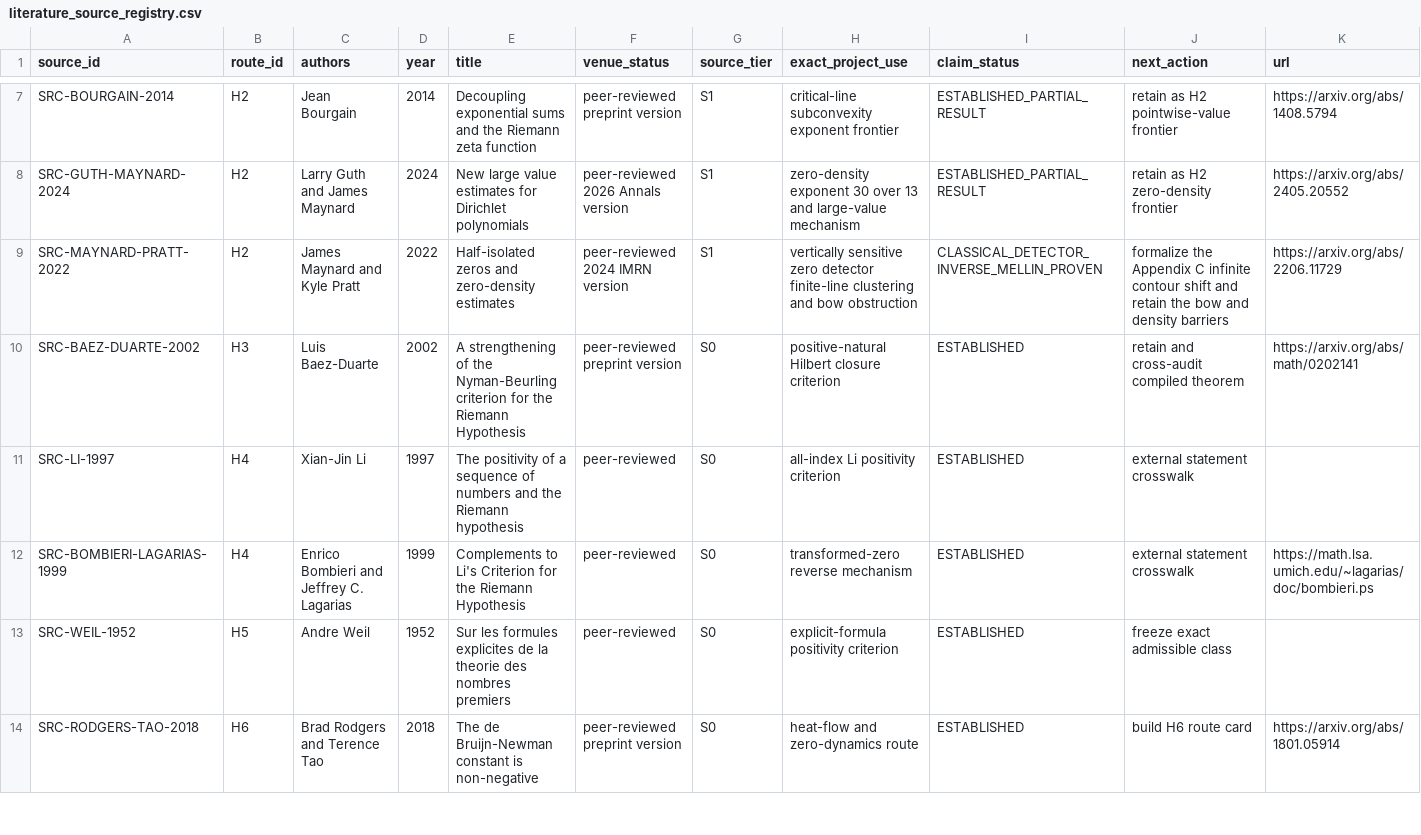
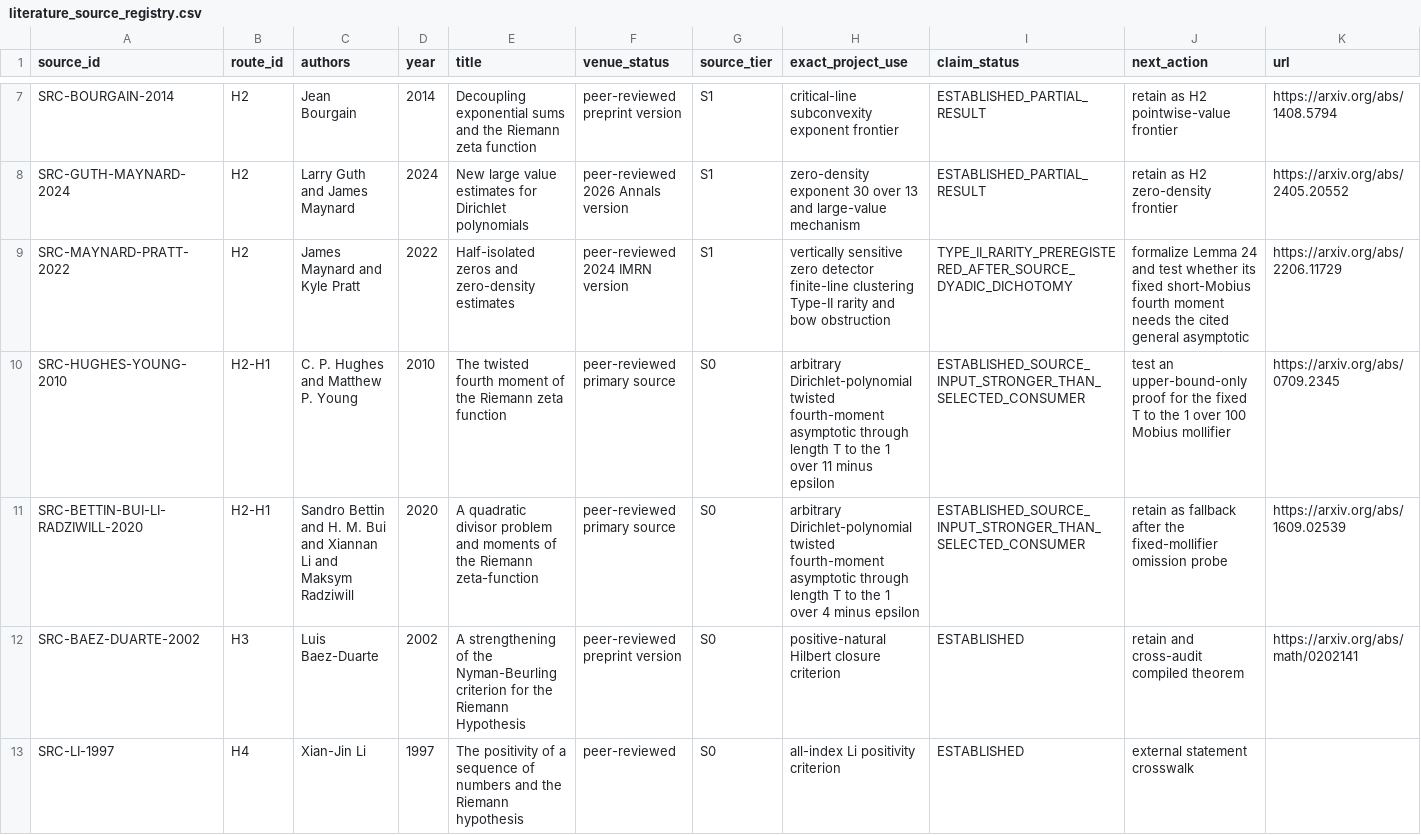
Before and after one commit to Ryugu-07/lean-lab-rh, a CSV file: research/literature_source_registry.csv, drawn as a sheet; only a part is shown, gaps mark what is left out; the shorter side is filled out with more unchanged rows.

Commit message:
preregister H2 Type-II rarity campaign

```diff
--- a/research/literature_source_registry.csv
+++ b/research/literature_source_registry.csv
@@ -8,3 +8,5 @@ SRC-BOURGAIN-2014,H2,Jean Bourgain,2014,Decoupling exponential sums and the Riem
 SRC-GUTH-MAYNARD-2024,H2,Larry Guth and James Maynard,2024,New large value estimates for Dirichlet polynomials,peer-reviewed 2026 Annals version,S1,zero-density exponent 30 over 13 and large-value mechanism,ESTABLISHED_PARTIAL_RESULT,retain as H2 zero-density frontier,https://arxiv.org/abs/2405.20552
-SRC-MAYNARD-PRATT-2022,H2,James Maynard and Kyle Pratt,2022,Half-isolated zeros and zero-density estimates,peer-reviewed 2024 IMRN version,S1,vertically sensitive zero detector finite-line clustering and bow obstruction,CLASSICAL_DETECTOR_INVERSE_MELLIN_PROVEN,formalize the Appendix C infinite contour shift and retain the bow and density barriers,https://arxiv.org/abs/2206.11729
+SRC-MAYNARD-PRATT-2022,H2,James Maynard and Kyle Pratt,2022,Half-isolated zeros and zero-density estimates,peer-reviewed 2024 IMRN version,S1,vertically sensitive zero detector finite-line clustering Type-II rarity and bow obstruction,TYPE_II_RARITY_PREREGISTERED_AFTER_SOURCE_DYADIC_DICHOTOMY,formalize Lemma 24 and test whether its fixed short-Mobius fourth moment needs the cited general asymptotic,https://arxiv.org/abs/2206.11729
+SRC-HUGHES-YOUNG-2010,H2-H1,C. P. Hughes and Matthew P. Young,2010,The twisted fourth moment of the Riemann zeta function,peer-reviewed primary source,S0,arbitrary Dirichlet-polynomial twisted fourth-moment asymptotic through length T to the 1 over 11 minus epsilon,ESTABLISHED_SOURCE_INPUT_STRONGER_THAN_SELECTED_CONSUMER,test an upper-bound-only proof for the fixed T to the 1 over 100 Mobius mollifier,https://arxiv.org/abs/0709.2345
+SRC-BETTIN-BUI-LI-RADZIWILL-2020,H2-H1,Sandro Bettin and H. M. Bui and Xiannan Li and Maksym Radziwill,2020,A quadratic divisor problem and moments of the Riemann zeta-function,peer-reviewed primary source,S0,arbitrary Dirichlet-polynomial twisted fourth-moment asymptotic through length T to the 1 over 4 minus epsilon,ESTABLISHED_SOURCE_INPUT_STRONGER_THAN_SELECTED_CONSUMER,retain as fallback after the fixed-mollifier omission probe,https://arxiv.org/abs/1609.02539
 SRC-BAEZ-DUARTE-2002,H3,Luis Baez-Duarte,2002,A strengthening of the Nyman-Beurling criterion for the Riemann Hypothesis,peer-reviewed preprint version,S0,positive-natural Hilbert closure criterion,ESTABLISHED,retain and cross-audit compiled theorem,https://arxiv.org/abs/math/0202141
```
Also changed, not shown: 6 other files.
